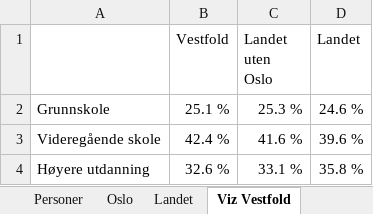
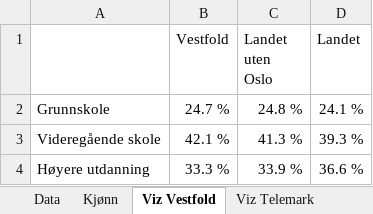
Before and after one commit to evensrii/Vestfold, an Excel workbook: Data/02_Opplæring og kompetanse/2023/Utdanningsnivå_samlet.xlsx, sheet Viz Vestfold, drawn as a sheet; values as stored, in another font and other column widths than the file's, no borders; the diff names each change by its address in the sheet, - before the commit and + after, or states it on an @@ line.

```diff
--- a/Data/02_Opplæring og kompetanse/2023/Utdanningsnivå_samlet.xlsx (sheet Viz Vestfold)
+++ b/Data/02_Opplæring og kompetanse/2023/Utdanningsnivå_samlet.xlsx (sheet Viz Vestfold)
-sheet tab: Personer
-sheet tab: Oslo
-sheet tab: Landet
+sheet tab: Data
+sheet tab: Kjønn
-B2 (Vestfold): 25.1 %
+B2 (Vestfold): 24.7 %
-C2 (Landet uten Oslo): 25.3 %
+C2 (Landet uten Oslo): 24.8 %
-D2 (Landet): 24.6 %
+D2 (Landet): 24.1 %
-B3 (Vestfold): 42.4 %
+B3 (Vestfold): 42.1 %
-C3 (Landet uten Oslo): 41.6 %
+C3 (Landet uten Oslo): 41.3 %
-D3 (Landet): 39.6 %
+D3 (Landet): 39.3 %
-B4 (Vestfold): 32.6 %
+B4 (Vestfold): 33.3 %
-C4 (Landet uten Oslo): 33.1 %
+C4 (Landet uten Oslo): 33.9 %
-D4 (Landet): 35.8 %
+D4 (Landet): 36.6 %
```
Also changed, not shown: sheet Viz Telemark.
